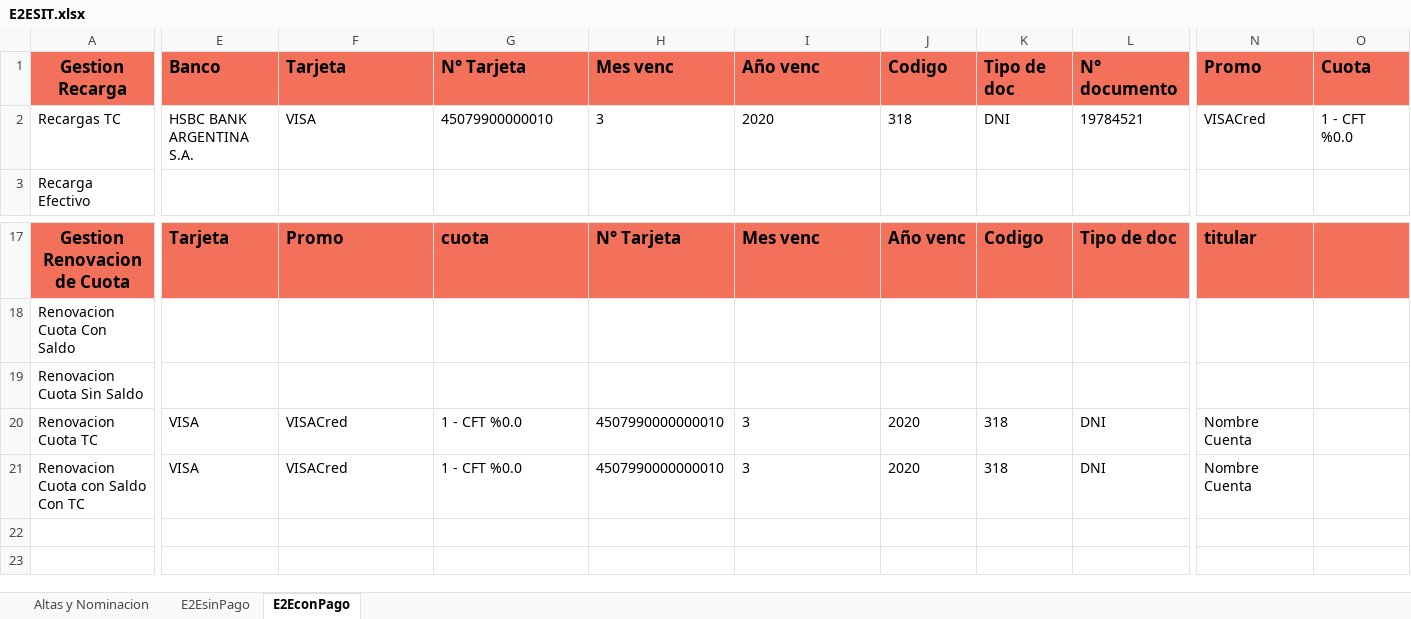
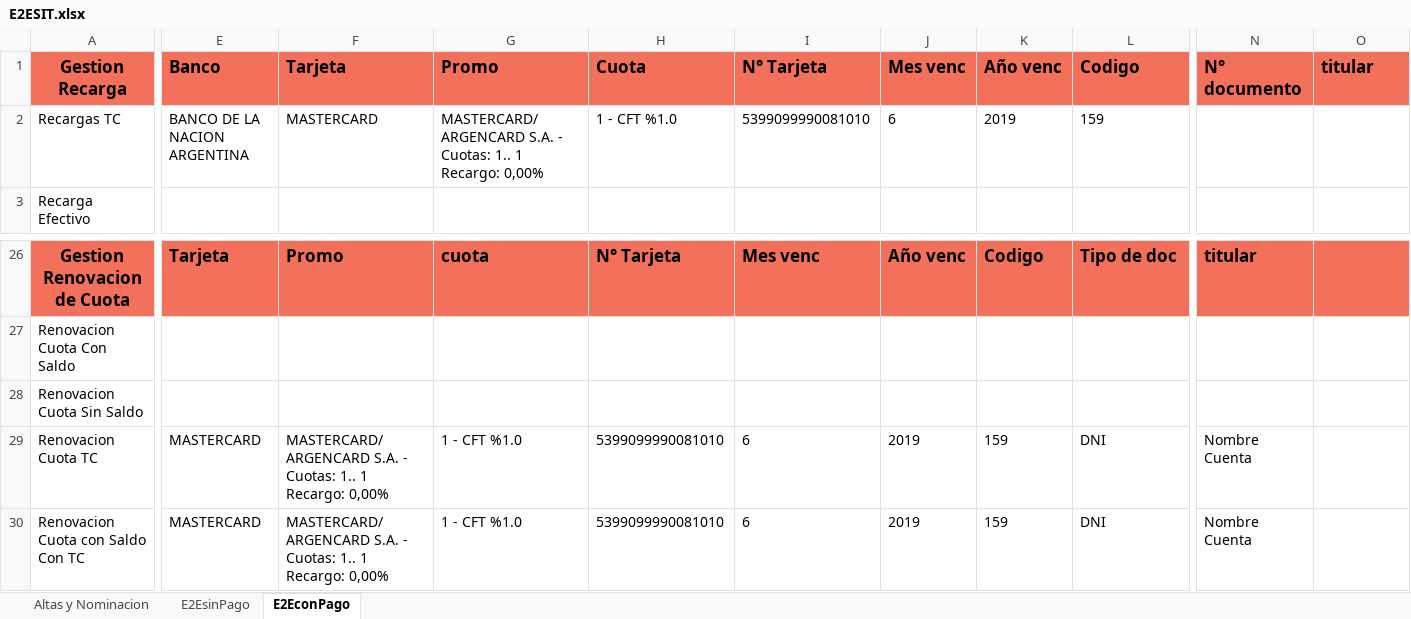
Before and after one commit to FlorangelRC/TelecomProyectoFAN, an Excel workbook: E2ESIT.xlsx, sheet E2EconPago, drawn as a sheet; only a part is shown, gaps mark what is left out; values as stored, in another font and other column widths than the file's, no borders; addresses are those after the commit; the diff covers the shown part only; the diff names each change by its address in the sheet, - before the commit and + after, or states it on an @@ line.

```diff
--- a/E2ESIT.xlsx (sheet E2EconPago)
+++ b/E2ESIT.xlsx (sheet E2EconPago)
-G1: N° Tarjeta
+G1: Promo
-H1: Mes venc
+H1: Cuota
-I1: Año venc
+I1: N° Tarjeta
-J1: Codigo
+J1: Mes venc
-K1: Tipo de doc
+K1: Año venc
-L1: N° documento
+L1: Codigo
-N1: Promo
+N1: N° documento
-O1: Cuota
+O1: titular
-E2: HSBC BANK ARGENTINA S.A.
+E2: BANCO DE LA NACION ARGENTINA
-F2: VISA
+F2: MASTERCARD
-G2: 45079900000010
+G2: MASTERCARD/ARGENCARD S.A. - Cuotas: 1.. 1 Recargo: 0,00%
-H2: 3
+H2: 1 - CFT %1.0
-I2: 2020
+I2: 5399099990081010
-J2: 318
+J2: 6
-K2: DNI
+K2: 2019
-L2: 19784521
+L2: 159
-N2: VISACred
+N2: (empty)
-O2: 1 - CFT %0.0
+O2: (empty)
-E29:E30: VISA
+E29:E30: MASTERCARD
-F29:F30: VISACred
+F29:F30: MASTERCARD/ARGENCARD S.A. - Cuotas: 1.. 1 Recargo: 0,00%
-G29:G30: 1 - CFT %0.0
+G29:G30: 1 - CFT %1.0
-H29:H30: 4507990000000010
+H29:H30: 5399099990081010
-I29:I30: 3
+I29:I30: 6
-J29:J30: 2020
+J29:J30: 2019
-K29:K30: 318
+K29:K30: 159
```
Also changed, not shown: 11 added rows, 2 removed rows and 18 edited cells elsewhere in this sheet, sheet E2EsinPago, E2EUAT.xlsx, 2 other files.
